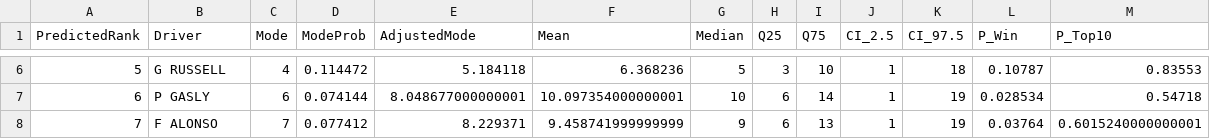
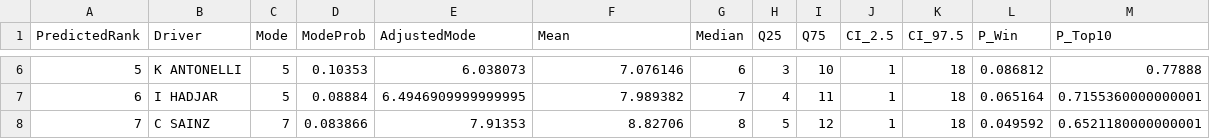
Before and after one commit to dataSciF/6105DataSci, a CSV file: data/qatar_final_menka.csv, drawn as a sheet; only a part is shown, gaps mark what is left out; the diff covers the shown part only.

```diff
--- a/data/qatar_final_menka.csv
+++ b/data/qatar_final_menka.csv
@@ -6,3 +6,3 @@ PredictedRank,Driver,Mode,ModeProb,AdjustedMode,Mean,Median,Q25,Q75,CI_2.5,CI_97
-5,G RUSSELL,4,0.114472,5.184118,6.368236,5,3,10,1,18,0.10787,0.83553
-6,P GASLY,6,0.074144,8.048677000000001,10.097354000000001,10,6,14,1,19,0.028534,0.54718
-7,F ALONSO,7,0.077412,8.229371,9.458741999999999,9,6,13,1,19,0.03764,0.6015240000000001
+5,K ANTONELLI,5,0.10353,6.038073,7.076146,6,3,10,1,18,0.086812,0.77888
+6,I HADJAR,5,0.08884,6.4946909999999995,7.989382,7,4,11,1,18,0.065164,0.7155360000000001
+7,C SAINZ,7,0.083866,7.91353,8.82706,8,5,12,1,18,0.049592,0.6521180000000001
```
Also changed, not shown: 122 edited cells elsewhere in this file, data/qatar_predict.csv, data/qatar_predict_menka.csv, 11 other files.
